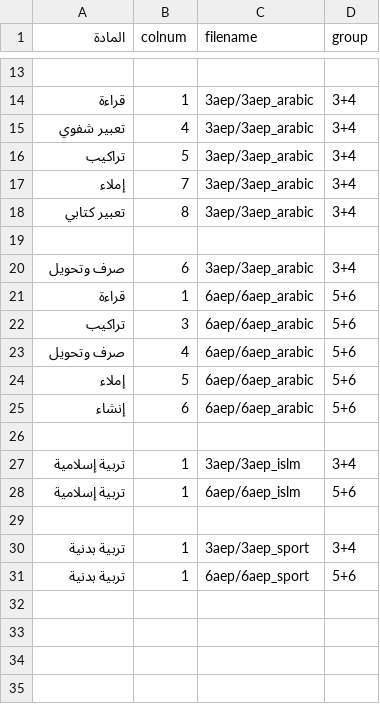
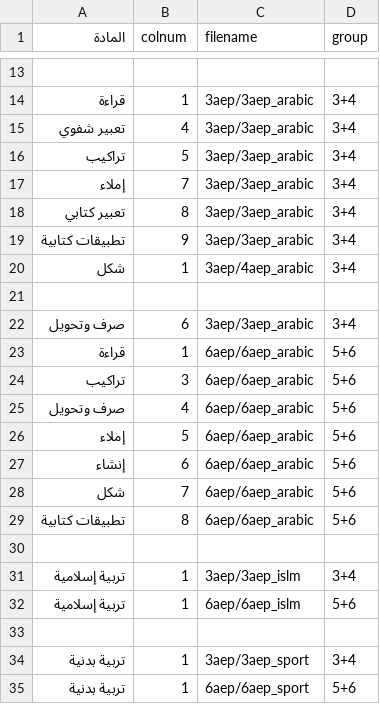
Before and after one commit to tx99h4/teachertaskjournal, a CSV file: journal/conf/courses.csv, drawn as a sheet; only a part is shown, gaps mark what is left out.

```diff
--- a/journal/conf/courses.csv
+++ b/journal/conf/courses.csv
@@ -18,2 +18,4 @@
 "تعبير كتابي",8,"3aep/3aep_arabic","3+4"
+"تطبيقات كتابية",9,"3aep/3aep_arabic","3+4"
+"شكل",1,"3aep/4aep_arabic","3+4"
 
@@ -25,2 +27,4 @@
 "إنشاء",6,"6aep/6aep_arabic","5+6"
+"شكل",7,"6aep/6aep_arabic","5+6"
+"تطبيقات كتابية",8,"6aep/6aep_arabic","5+6"
 
```
Also changed, not shown: journal/3aep/3aep_arabic.csv, journal/6aep/6aep_arabic.csv, 5 other files.
